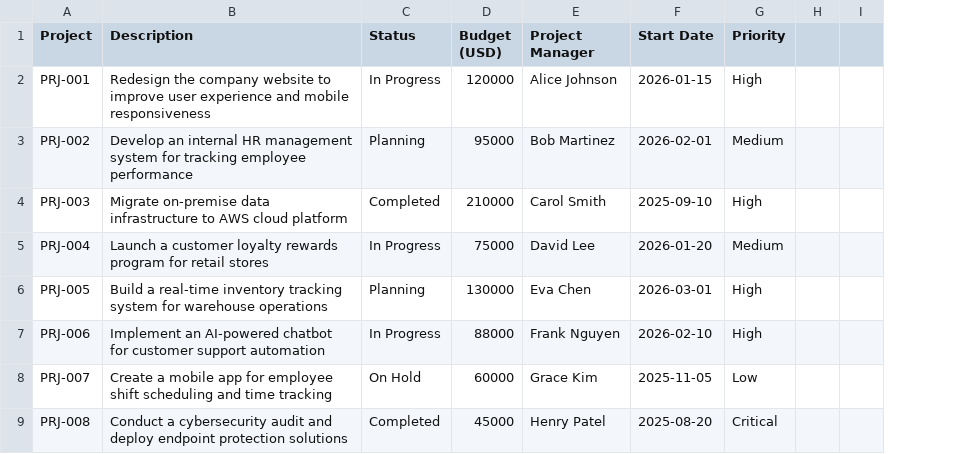
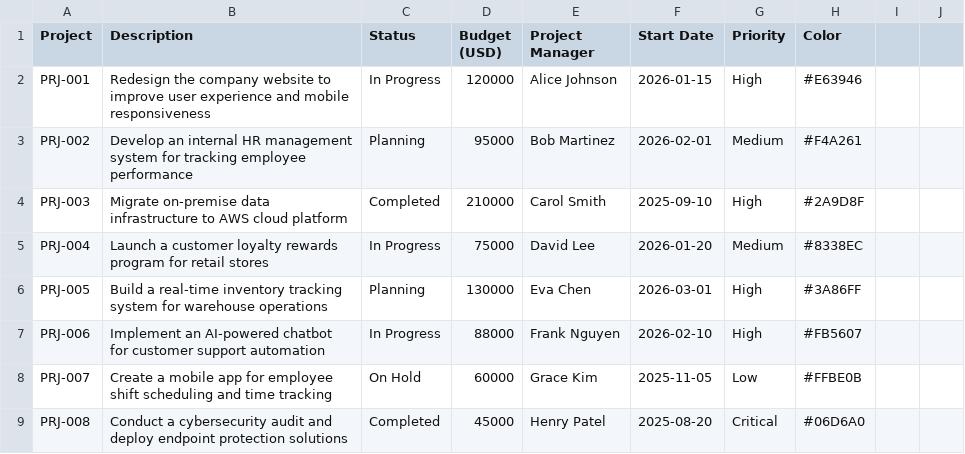
Before and after one commit to kkdt/claude-company, a CSV file: projects.csv, drawn as a sheet; only a part is shown; removed rows and columns are numbered as before the commit, all else as after; the diff names each change by its address in the sheet, - before the commit and + after, or states it on an @@ line.

Commit message:
Update Project CSV import to map "Color" header to project_color

```diff
--- a/projects.csv
+++ b/projects.csv
-column H, empty
+column H (Color), rows 2-9: #E63946 | #F4A261 | #2A9D8F | #8338EC | #3A86FF | #FB5607 | #FFBE0B | #06D6A0
+column J, empty
```
Also changed, not shown: 5 other files.
